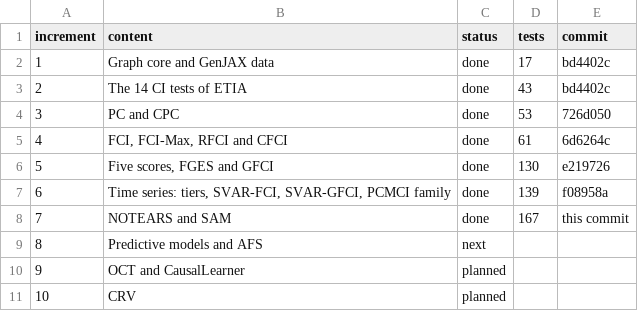
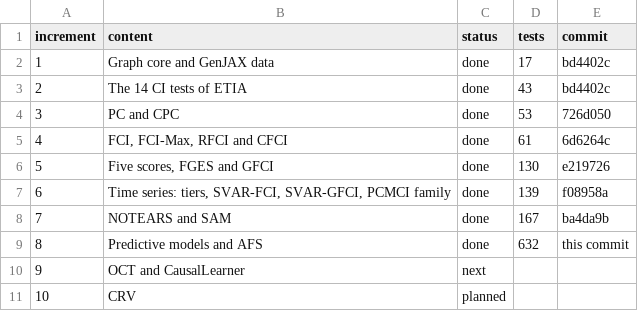
Before and after one commit to kostastsa/ETIA-JAX, a CSV file: docs/deck/increments.csv, drawn as a sheet.

```diff
--- a/docs/deck/increments.csv
+++ b/docs/deck/increments.csv
@@ -7,5 +7,5 @@ increment,content,status,tests,commit
 6,"Time series: tiers, SVAR-FCI, SVAR-GFCI, PCMCI family",done,139,f08958a
-7,NOTEARS and SAM,done,167,this commit
-8,Predictive models and AFS,next,,
-9,OCT and CausalLearner,planned,,
+7,NOTEARS and SAM,done,167,ba4da9b
+8,Predictive models and AFS,done,632,this commit
+9,OCT and CausalLearner,next,,
 10,CRV,planned,,
```
Also changed, not shown: 39 other files.
